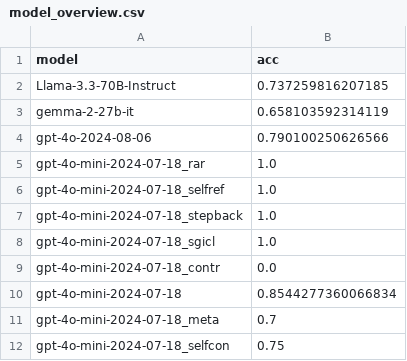
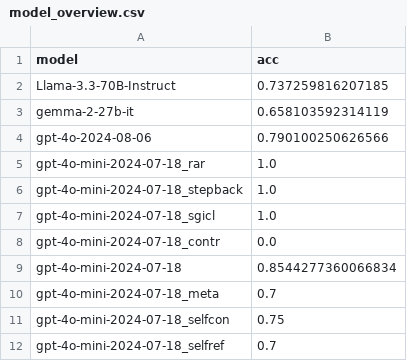
Before and after one commit to linusbui/Robo-CSK-Benchmark, a CSV file: meta_reasoning/results_multi/model_overview.csv, drawn as a sheet; removed rows and columns are numbered as before the commit, all else as after; the diff names each change by its address in the sheet, - before the commit and + after, or states it on an @@ line.

```diff
--- a/meta_reasoning/results_multi/model_overview.csv
+++ b/meta_reasoning/results_multi/model_overview.csv
-row 6: gpt-4o-mini-2024-07-18_selfref | 1.0
+row 12: gpt-4o-mini-2024-07-18_selfref | 0.7
```
Also changed, not shown: procedural_knowledge/results_multi/model_overview.csv, table_setting/results/gpt-4o-mini-2024-07-18/gpt-4o-mini-2024-07-18_selfref.csv, 19 other files.
